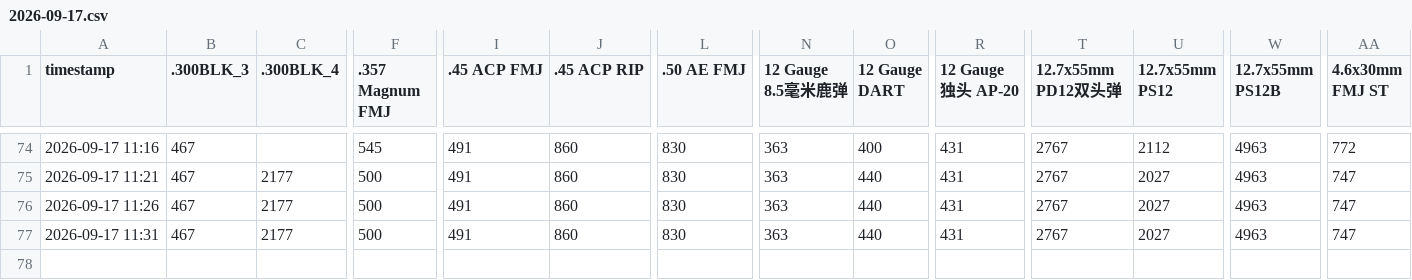
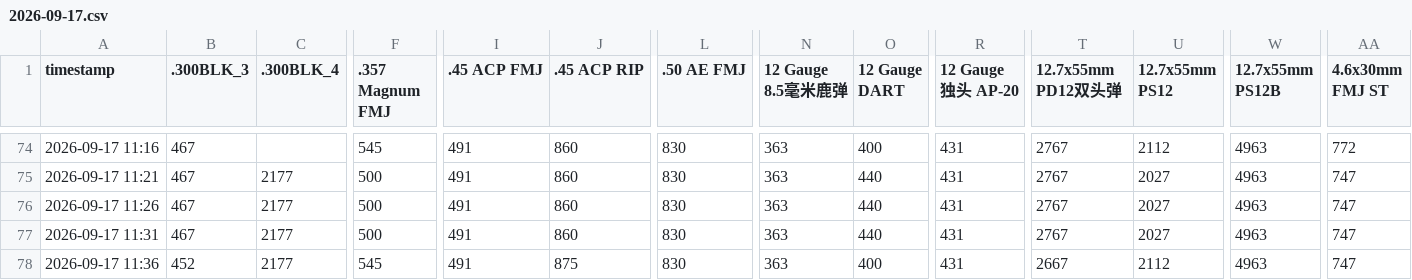
Before and after one commit to minimaxac/delta-ammo-bot, a CSV file: data/2026-09-17.csv, drawn as a sheet; only a part is shown, gaps mark what is left out; rows hold the shown columns only; the diff names each change by its address in the sheet, - before the commit and + after, or states it on an @@ line.

Commit message:
SCF collect 2026-09-17 11:36

```diff
--- a/data/2026-09-17.csv
+++ b/data/2026-09-17.csv
+row 78: 2026-09-17 11:36 | 452 | 2177 | 545 | 491 | 875 | 830 | 363 | 400 | 431 | 2667 | 2112 | 4963 | 747
```
